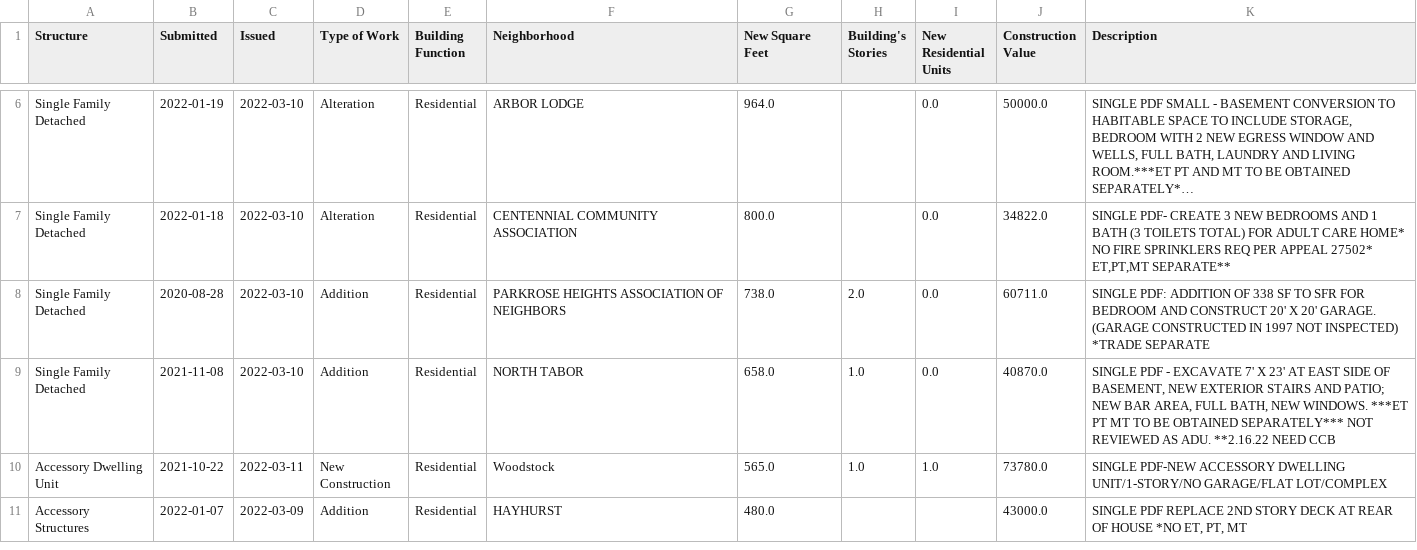
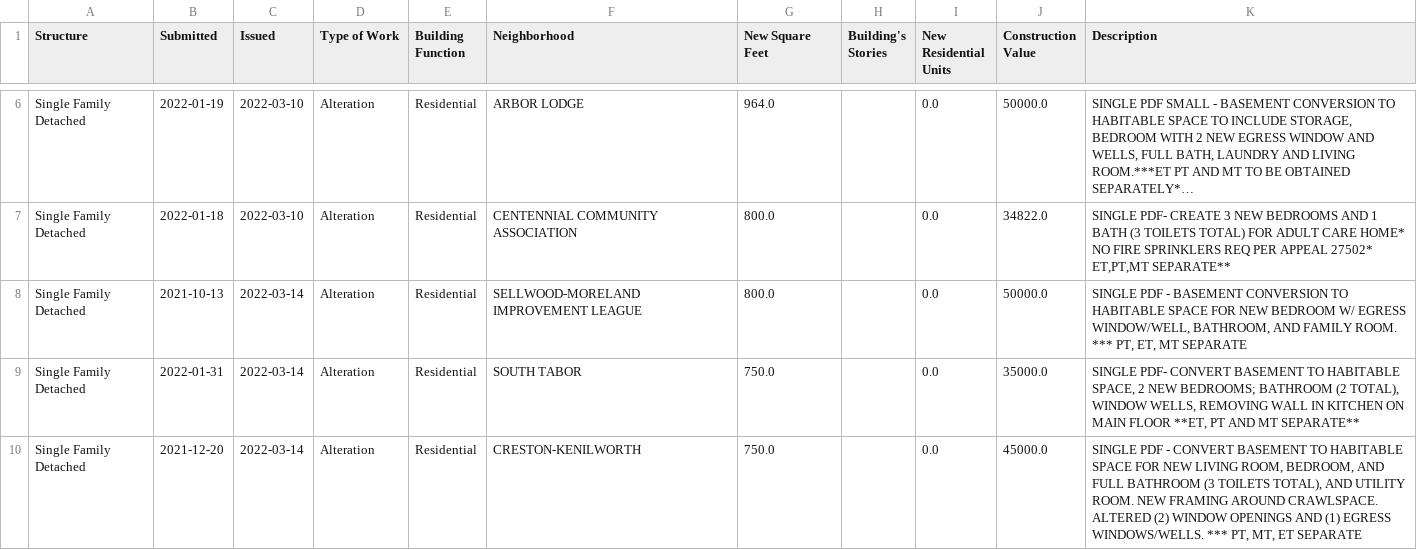
Before and after one commit to zephschafer/zephschafer, a CSV file: data/table_1_issued.csv, drawn as a sheet; only a part is shown, gaps mark what is left out; the shorter side is filled out with more unchanged rows; long unchanged cells end in …; the diff covers the shown part only; the diff names each change by its address in the sheet, - before the commit and + after, or states it on an @@ line.

```diff
--- a/data/table_1_issued.csv
+++ b/data/table_1_issued.csv
+row 8: Single Family Detached | 2021-10-13 | 2022-03-14 | Alteration | Residential | SELLWOOD-MORELAND IMPROVEMENT LEAGUE | 800.0 |  | 0.0 | 50000.0 | SINGLE PDF - BASEMENT CONVERSION TO HABITABLE SPACE FOR NEW BEDROOM W/ EGRESS WINDOW/WELL, BATHROOM, AND FAMILY ROOM. *** PT, ET, MT SEPARATE
+row 9: Single Family Detached | 2022-01-31 | 2022-03-14 | Alteration | Residential | SOUTH TABOR | 750.0 |  | 0.0 | 35000.0 | SINGLE PDF- CONVERT BASEMENT TO HABITABLE SPACE, 2 NEW BEDROOMS; BATHROOM (2 TOTAL), WINDOW WELLS, REMOVING WALL IN KITCHEN ON MAIN FLOOR **ET, PT AND MT SEPARATE**
+row 10: Single Family Detached | 2021-12-20 | 2022-03-14 | Alteration | Residential | CRESTON-KENILWORTH | 750.0 |  | 0.0 | 45000.0 | SINGLE PDF - CONVERT BASEMENT TO HABITABLE SPACE FOR NEW LIVING ROOM, BEDROOM, AND FULL BATHROOM (3 TOILETS TOTAL), AND UTILITY ROOM. NEW FRAMING AROUND CRAWLSPACE. ALTERED (2) WINDOW OPENINGS AND (1) EGRESS WINDOWS/WELLS. *** PT, MT, ET SEPARATE
```
Also changed, not shown: 10 added rows, 3 removed rows and 7 edited cells elsewhere in this file, data/issuances_rolling_365.csv, 1 other file.
